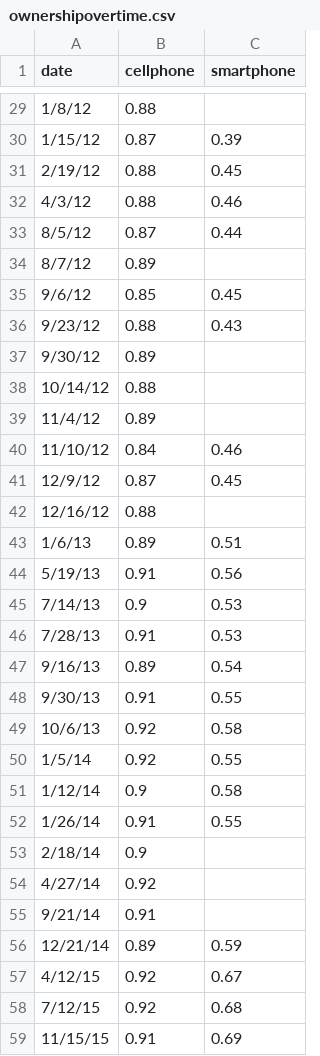
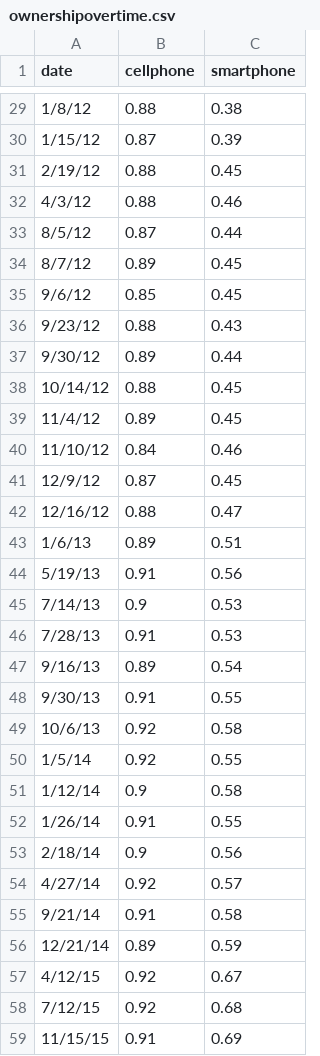
Before and after one commit to jack6353/jack6353.github.io, a CSV file: ownershipovertime.csv, drawn as a sheet; only a part is shown, gaps mark what is left out; the diff covers the shown part only.

```diff
--- a/ownershipovertime.csv
+++ b/ownershipovertime.csv
@@ -29,2 +29,2 @@ date,cellphone,smartphone
-1/8/12,0.88,
+1/8/12,0.88,0.38
 1/15/12,0.87,0.39
@@ -33,11 +33,11 @@ date,cellphone,smartphone
 8/5/12,0.87,0.44
-8/7/12,0.89,
+8/7/12,0.89,0.45
 9/6/12,0.85,0.45
 9/23/12,0.88,0.43
-9/30/12,0.89,
-10/14/12,0.88,
-11/4/12,0.89,
+9/30/12,0.89,0.44
+10/14/12,0.88,0.45
+11/4/12,0.89,0.45
 11/10/12,0.84,0.46
 12/9/12,0.87,0.45
-12/16/12,0.88,
+12/16/12,0.88,0.47
 1/6/13,0.89,0.51
@@ -52,5 +52,5 @@ date,cellphone,smartphone
 1/26/14,0.91,0.55
-2/18/14,0.9,
-4/27/14,0.92,
-9/21/14,0.91,
+2/18/14,0.9,0.56
+4/27/14,0.92,0.57
+9/21/14,0.91,0.58
 12/21/14,0.89,0.59
```
Also changed, not shown: 26 edited cells elsewhere in this file, 3 other files.
